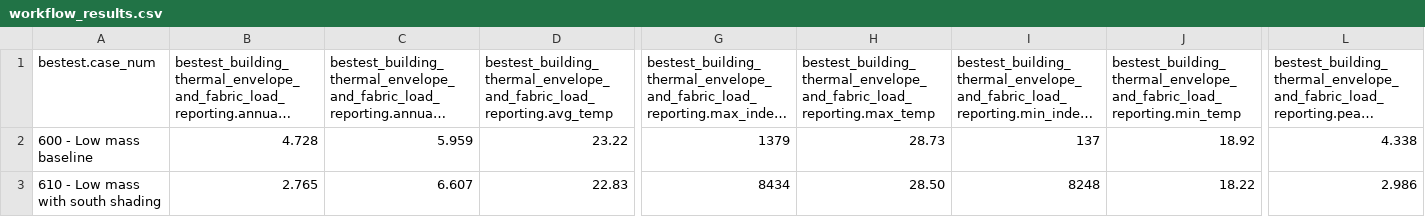
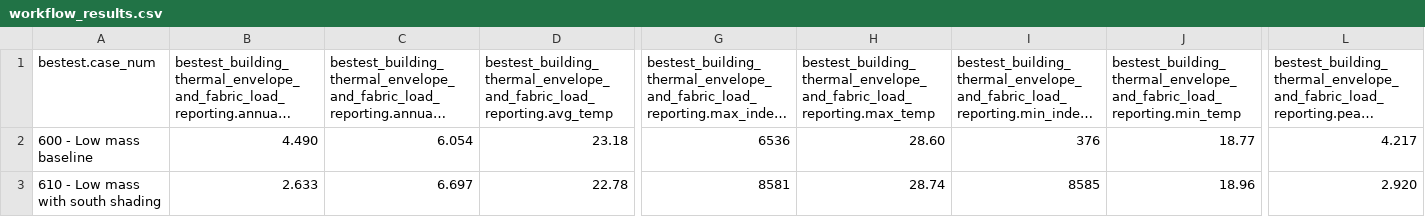
Before and after one commit to anchapin/fluxion, a CSV file: data/reference/section7/workflow_results.csv, drawn as a sheet; only a part is shown, gaps mark what is left out; long unchanged cells end in …; the diff covers the shown part only; the diff names each change by its address in the sheet, - before the commit and + after, or states it on an @@ line.

Commit message:
[AI-assisted] physics(r91): default-on ASHRAE 140 Table 5-138 window-loss solar sink (FLX_R91_RETRANS)
Flip 1 of 3 of the round-91 bands-as-factor audit (Alex directive
2026-10-22 21:20 ET): re-evaluate every round-66-90 decision previously
taken on band movement under the standing 2026-10-22 criteria (known,
verifiable, tested physics; band movement recorded, not weighted).

The round-83 retransmission arm was left gated solely on band direction
("measured spec-correct-not-a-fix"). Premise (primary source, the
licensed 140-2017 text in docs/): 5.2.1.12.1 defines the interior solar
distribution as "accounting for solar lost (transmitted solar radiation
reflected by interior opaque surfaces and retransmitted back out the
windows)"; Table 5-138's own row carries the value: "Solar Lost through
Windows 0.035". The engine transmitted 100% of window solar into the
zone distribution - the over-absorption rounds 81/83 disclosed. Under
the new criteria the spec sink is reference-conformant and goes default
on its own merits.

Measured on a0446c26 (arm battery, flag-off bit-identical to the
round-90 record 42/42): 600/C 4.728 -> 4.490 MWh, 610-650/C -3.8..-5.3%,
600/H 5.959 -> 6.054 MWh (+1.6%), 600FF Tmax 53.84 -> 53.05 C, 650FF
Tmax 53.09 -> 52.25 C, both FF minima stay in band, no strict-gate row
changes state (12/30/0), high-mass family byte-identical, 17/42
output-diff metrics moved (all low-mass family).

Full honest re-record in the same commit: strict baseline (_doc_round91a,
17 rows), output-diff CSV, SS6 VALUE_PINS + TABLE61 day pins + CSVs, SS7
headline pins + CSV, hotloop analytical golden. KNOWN_ISSUES LIMIT-28
round-91 record + the full audit section in the limit-28 investigation
(including the retraction of the incumbent split's non-existent
"Table B-12 F_m" citation). Contracts 14/14, blind exact, fabric PASS,
grid green, clippy -D warnings clean (CI gate invocation), fmt clean.

Falsy token restores the x1.0 route for A/B archaeology only.

```diff
--- a/data/reference/section7/workflow_results.csv
+++ b/data/reference/section7/workflow_results.csv
-B2: 4.728
+B2: 4.490
-C2: 5.959
+C2: 6.054
-D2: 23.22
+D2: 23.18
-G2: 1379
+G2: 6536
-H2: 28.73
+H2: 28.60
-I2: 137
+I2: 376
-J2: 18.92
+J2: 18.77
-L2: 4.338
+L2: 4.217
-B3: 2.765
+B3: 2.633
-C3: 6.607
+C3: 6.697
-D3: 22.83
+D3: 22.78
-G3: 8434
+G3: 8581
-H3: 28.50
+H3: 28.74
-I3: 8248
+I3: 8585
-J3: 18.22
+J3: 18.96
-L3: 2.986
+L3: 2.920
```
Also changed, not shown: 97 edited cells elsewhere in this file, data/reference/ashrae140/output_diff_baseline.csv, data/reference/section6/section6_table61_daily_hourly.csv, 8 other files.
